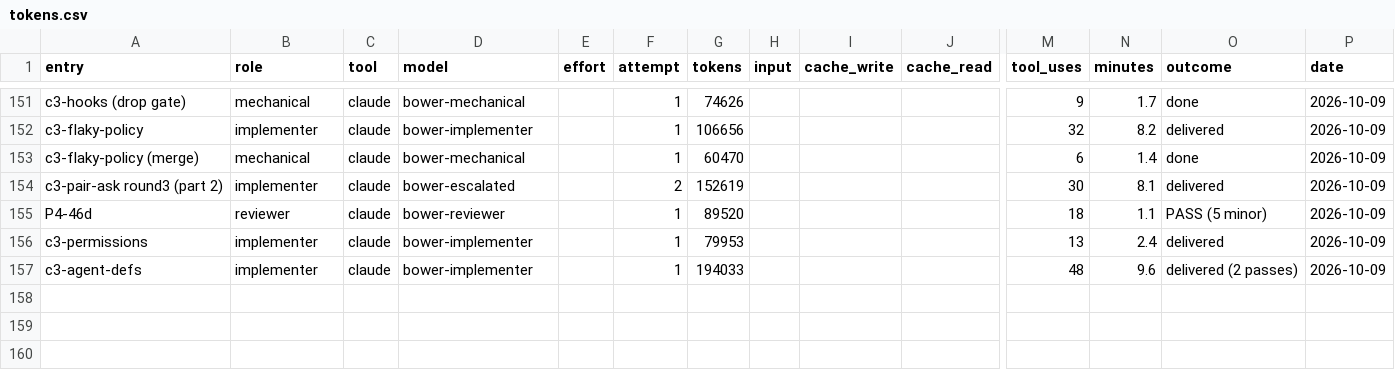
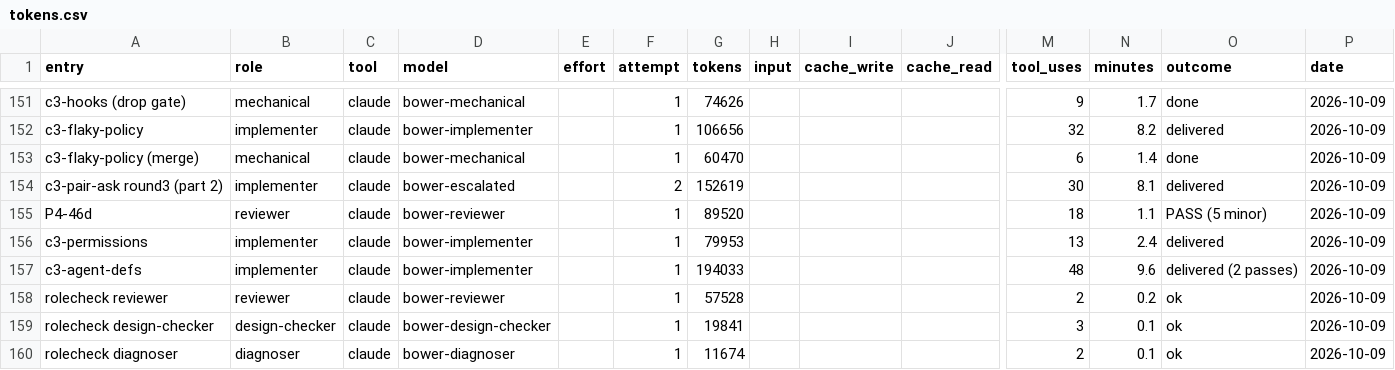
Before and after one commit to deluispablo/bower, a CSV file: harness/tokens.csv, drawn as a sheet; only a part is shown, gaps mark what is left out; rows hold the shown columns only; the diff names each change by its address in the sheet, - before the commit and + after, or states it on an @@ line.

```diff
--- a/harness/tokens.csv
+++ b/harness/tokens.csv
+row 158: rolecheck reviewer | reviewer | claude | bower-reviewer |  | 1 | 57528 |  |  |  | 2 | 0.2 | ok | 2026-10-09
+row 159: rolecheck design-checker | design-checker | claude | bower-design-checker |  | 1 | 19841 |  |  |  | 3 | 0.1 | ok | 2026-10-09
+row 160: rolecheck diagnoser | diagnoser | claude | bower-diagnoser |  | 1 | 11674 |  |  |  | 2 | 0.1 | ok | 2026-10-09
```
Also changed, not shown: 1 other file.
